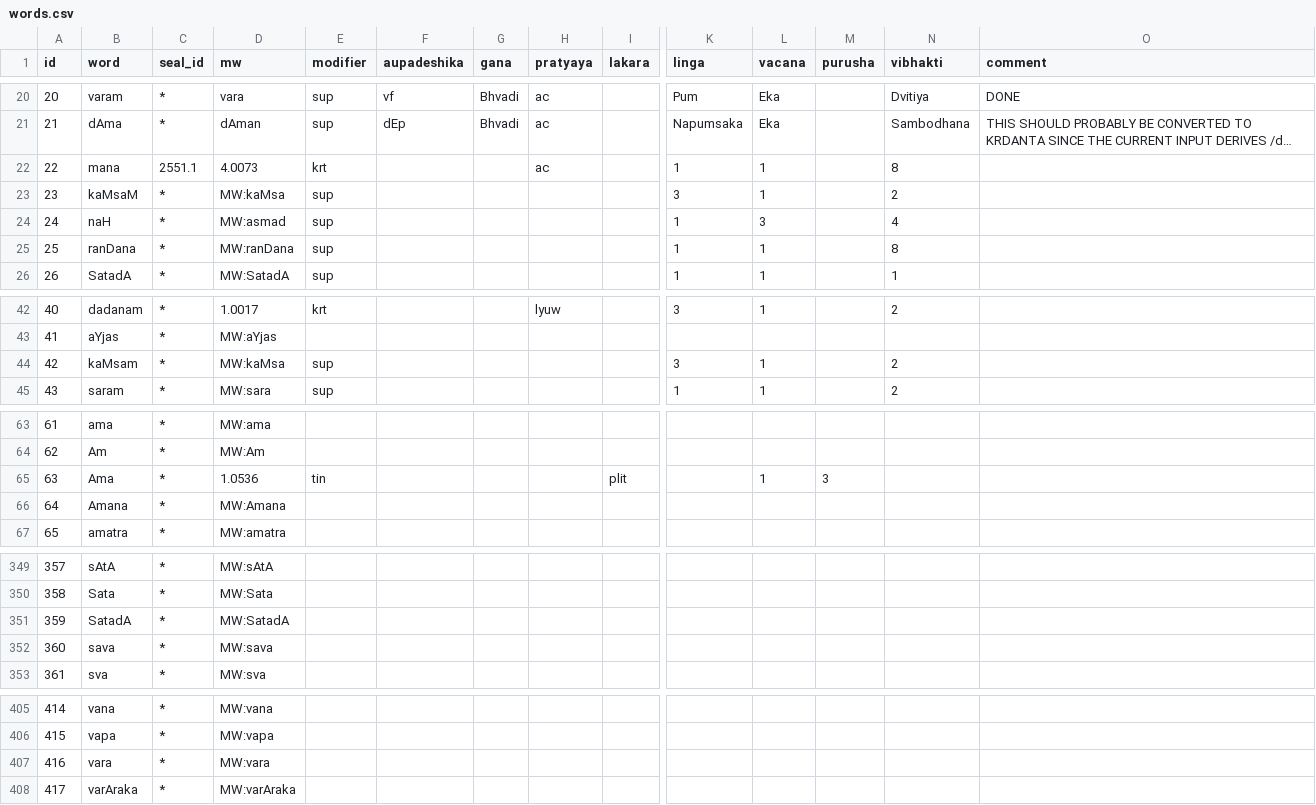
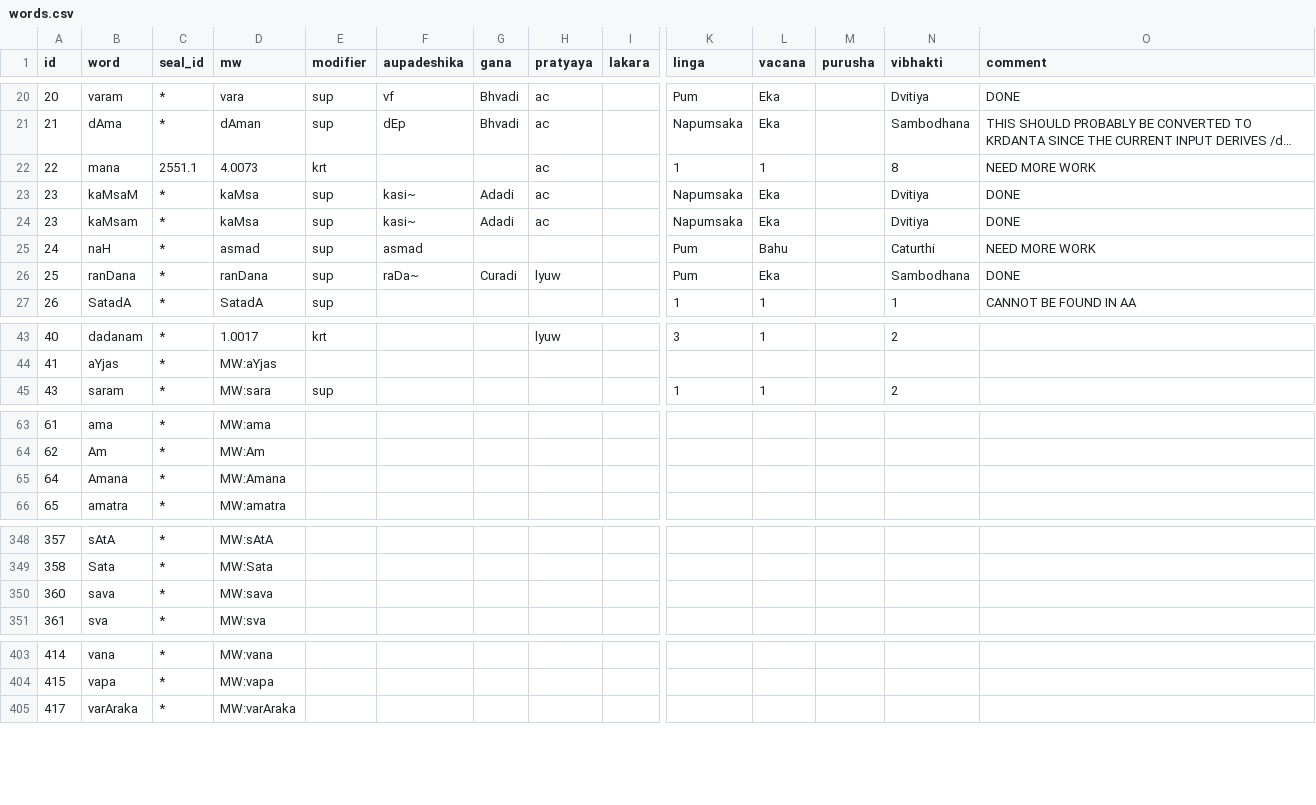
Before and after one commit to yajnadevam/lipi, a CSV file: src/assets/data/words.csv, drawn as a sheet; only a part is shown, gaps mark what is left out; long unchanged cells end in …; removed rows and columns are numbered as before the commit, all else as after; rows hold the shown columns only; the diff covers the shown part only; the diff names each change by its address in the sheet, - before the commit and + after, or states it on an @@ line.

Commit message:
added derivations upto 30

```diff
--- a/src/assets/data/words.csv
+++ b/src/assets/data/words.csv
-O22 (comment): (empty)
+O22 (comment): NEED MORE WORK
-D23 (mw): MW:kaMsa
+D23 (mw): kaMsa
-F23 (aupadeshika): (empty)
+F23 (aupadeshika): kasi~
-G23 (gana): (empty)
+G23 (gana): Adadi
-H23 (pratyaya): (empty)
+H23 (pratyaya): ac
-K23 (linga): 3
+K23 (linga): Napumsaka
-L23 (vacana): 1
+L23 (vacana): Eka
-N23 (vibhakti): 2
+N23 (vibhakti): Dvitiya
-O23 (comment): (empty)
+O23 (comment): DONE
+row 24: 23 | kaMsam | * | kaMsa | sup | kasi~ | Adadi | ac |  | Napumsaka | Eka |  | Dvitiya | DONE
-D25 (mw): MW:asmad
+D25 (mw): asmad
-F25 (aupadeshika): (empty)
+F25 (aupadeshika): asmad
-K25:K26 (linga): 1
+K25:K26 (linga): Pum
-L25 (vacana): 3
+L25 (vacana): Bahu
-N25 (vibhakti): 4
+N25 (vibhakti): Caturthi
-O25 (comment): (empty)
+O25 (comment): NEED MORE WORK
-D26 (mw): MW:ranDana
+D26 (mw): ranDana
-F26 (aupadeshika): (empty)
+F26 (aupadeshika): raDa~
-G26 (gana): (empty)
+G26 (gana): Curadi
-H26 (pratyaya): (empty)
+H26 (pratyaya): lyuw
-L26 (vacana): 1
+L26 (vacana): Eka
-N26 (vibhakti): 8
+N26 (vibhakti): Sambodhana
-O26 (comment): (empty)
+O26 (comment): DONE
-D27 (mw): MW:SatadA
+D27 (mw): SatadA
-O27 (comment): (empty)
+O27 (comment): CANNOT BE FOUND IN AA
-row 44: 42 | kaMsam | * | MW:kaMsa | sup |  |  |  |  | 3 | 1 |  | 2
-row 65: 63 | Ama | * | 1.0536 | tin |  |  |  | plit |  | 1 | 3
-row 351: 359 | SatadA | * | MW:SatadA
-row 407: 416 | vara | * | MW:vara
```
Also changed, not shown: 17 edited cells elsewhere in this file.
